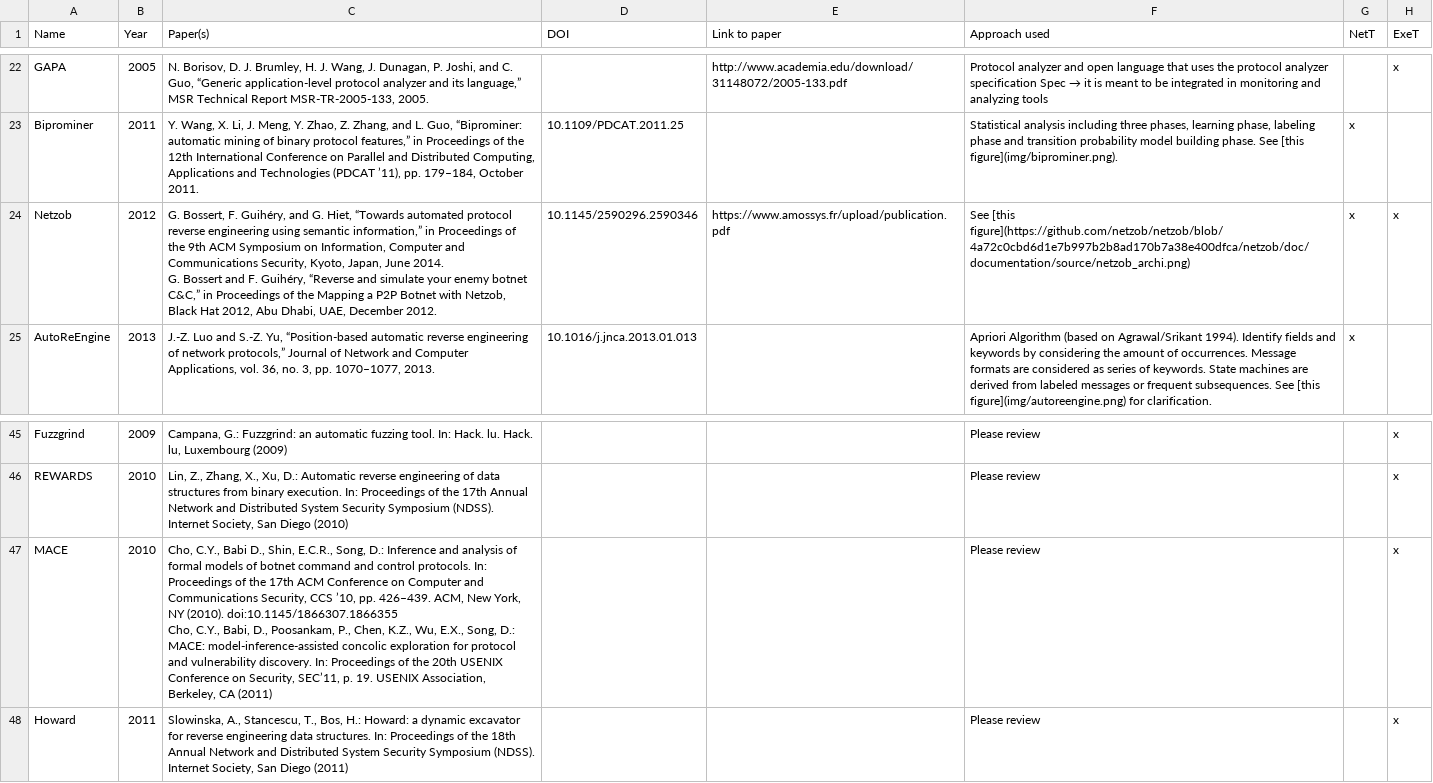
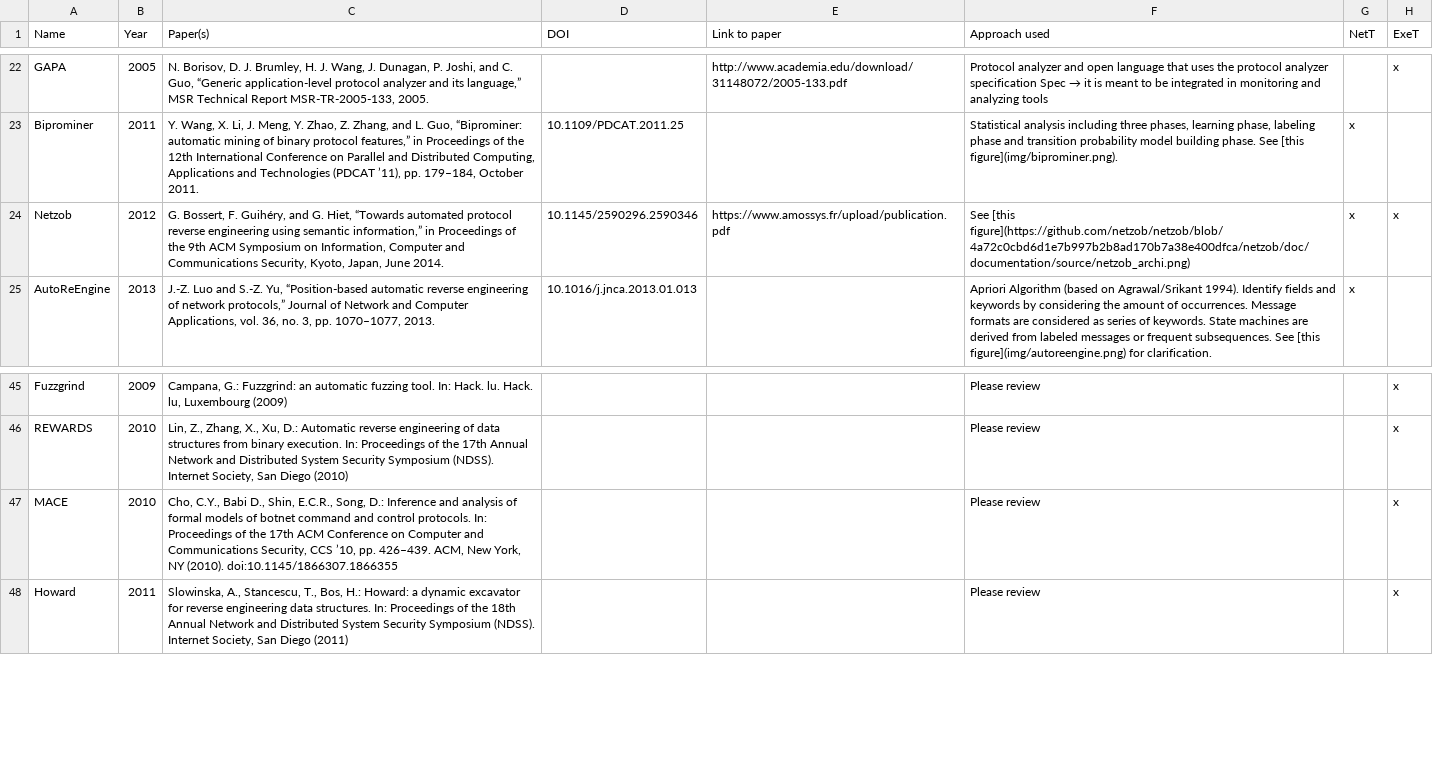
Before and after one commit to techge/PRE-list, a CSV file: tools.csv, drawn as a sheet; only a part is shown, gaps mark what is left out; ↵ is a line break in a cell; the diff names each change by its address in the sheet, - before the commit and + after, or states it on an @@ line.

```diff
--- a/tools.csv
+++ b/tools.csv
-C24 (Paper(s)): …June 2014. ↵ G. Bossert and F. Guihéry, “Reverse and simulate your enemy botnet C&C,” in Proceedings of the Mapping a P2P Botnet with Netzob, Black Hat 2012, Abu Dhabi, UAE, December 2012.
+C24 (Paper(s)): …June 2014.
-C47 (Paper(s)): …(2010). doi:10.1145/1866307.1866355 ↵ Cho, C.Y., Babi, D., Poosankam, P., Chen, K.Z., Wu, E.X., Song, D.: MACE: model-inference-assisted concolic exploration for protocol and vulnerability discovery. In: Proceedings of the 20th USENIX Conference on Security, SEC’11, p. 19. USENIX Association, Berkeley, CA (2011)
+C47 (Paper(s)): …(2010). doi:10.1145/1866307.1866355
```
Also changed, not shown: 2 other files.
